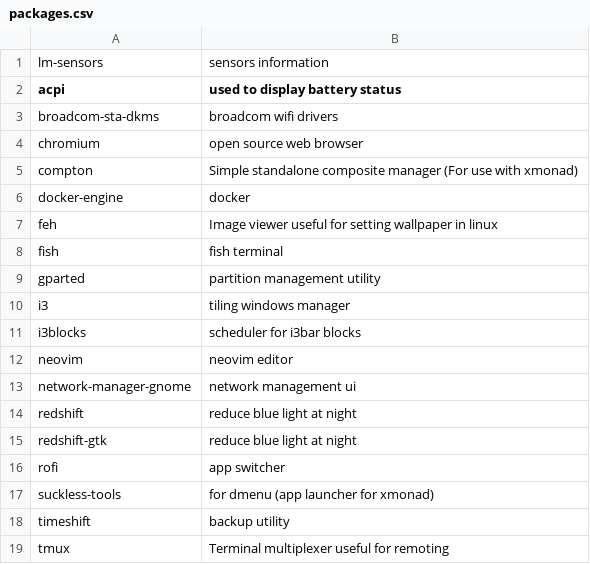
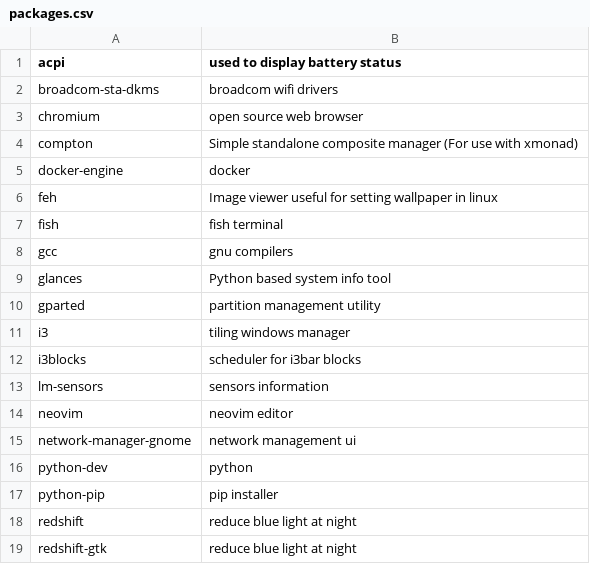
Before and after one commit to sam33r/dotfiles, a CSV file: packages.csv, drawn as a sheet; only a part is shown; the shorter side is filled out with more unchanged rows.

Commit message:
added glances

```diff
--- a/packages.csv
+++ b/packages.csv
@@ -1,2 +1 @@
-lm-sensors,sensors information
 acpi,used to display battery status
@@ -8,2 +7,4 @@ feh,Image viewer useful for setting wallpaper in linux
 fish,fish terminal
+gcc,gnu compilers
+glances,Python based system info tool
 gparted,partition management utility
@@ -11,4 +12,7 @@ i3,tiling windows manager
 i3blocks,scheduler for i3bar blocks
+lm-sensors,sensors information
 neovim,neovim editor
 network-manager-gnome,network management ui
+python-dev,python
+python-pip,pip installer
 redshift,reduce blue light at night
```
Also changed, not shown: 1 other file.
